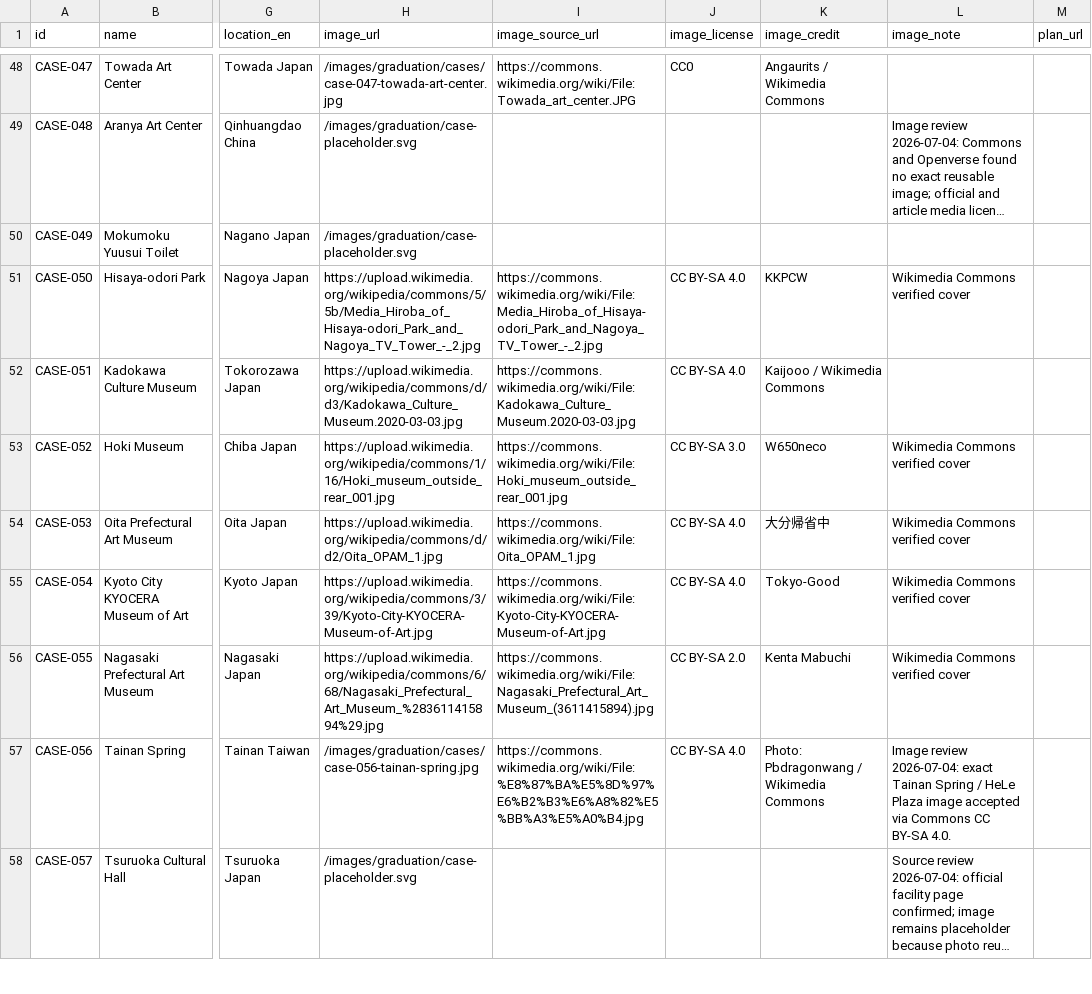
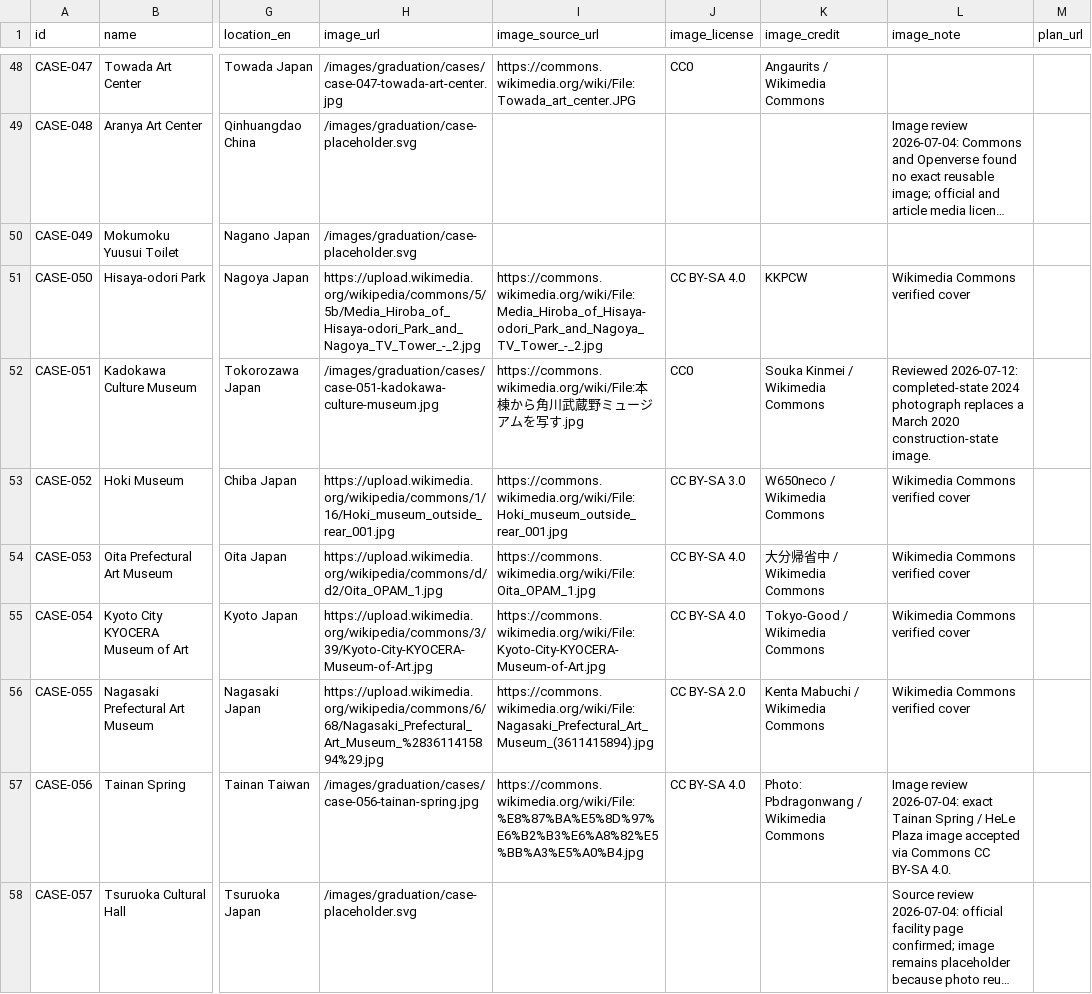
Before and after one commit to Yrqx-95/architect-history-next, a CSV file: content/cases.csv, drawn as a sheet; only a part is shown, gaps mark what is left out; long unchanged cells end in …; the diff covers the shown part only; the diff names each change by its address in the sheet, - before the commit and + after, or states it on an @@ line.

Commit message:
Prepare graduation museum batch 001

```diff
--- a/content/cases.csv
+++ b/content/cases.csv
-H52 (image_url): https://upload.wikimedia.org/wikipedia/commons/d/d3/Kadokawa_Culture_Museum.2020-03-03.jpg
+H52 (image_url): /images/graduation/cases/case-051-kadokawa-culture-museum.jpg
-I52 (image_source_url): https://commons.wikimedia.org/wiki/File:Kadokawa_Culture_Museum.2020-03-03.jpg
+I52 (image_source_url): https://commons.wikimedia.org/wiki/File:本棟から角川武蔵野ミュージアムを写す.jpg
-J52 (image_license): CC BY-SA 4.0
+J52 (image_license): CC0
-K52 (image_credit): Kaijooo / Wikimedia Commons
+K52 (image_credit): Souka Kinmei / Wikimedia Commons
-L52 (image_note): (empty)
+L52 (image_note): Reviewed 2026-07-12: completed-state 2024 photograph replaces a March 2020 construction-state image.
-K53 (image_credit): W650neco
+K53 (image_credit): W650neco / Wikimedia Commons
-K54 (image_credit): 大分帰省中
+K54 (image_credit): 大分帰省中 / Wikimedia Commons
-K55 (image_credit): Tokyo-Good
+K55 (image_credit): Tokyo-Good / Wikimedia Commons
-K56 (image_credit): Kenta Mabuchi
+K56 (image_credit): Kenta Mabuchi / Wikimedia Commons
```
Also changed, not shown: 11 edited cells elsewhere in this file, public/data/graduation/cases.csv, 22 other files.
